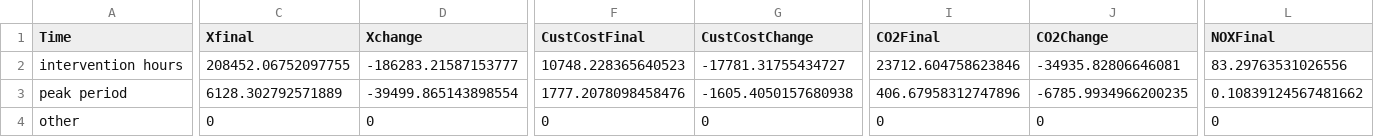
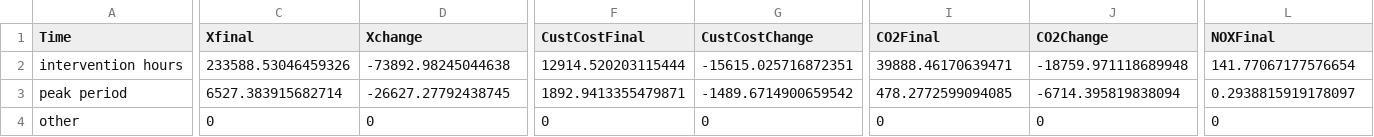
Before and after one commit to mjulian55/SmartCharge, a CSV file: Results/Workplace_FW1_Output_Summary.csv, drawn as a sheet; only a part is shown, gaps mark what is left out; the diff covers the shown part only; the diff names each change by its address in the sheet, - before the commit and + after, or states it on an @@ line.

```diff
--- a/Results/Workplace_FW1_Output_Summary.csv
+++ b/Results/Workplace_FW1_Output_Summary.csv
-C2 (Xfinal): 208452.06752097755
+C2 (Xfinal): 233588.53046459326
-D2 (Xchange): -186283.21587153777
+D2 (Xchange): -73892.98245044638
-F2 (CustCostFinal): 10748.228365640523
+F2 (CustCostFinal): 12914.520203115444
-G2 (CustCostChange): -17781.31755434727
+G2 (CustCostChange): -15615.025716872351
-I2 (CO2Final): 23712.604758623846
+I2 (CO2Final): 39888.46170639471
-J2 (CO2Change): -34935.82806646081
+J2 (CO2Change): -18759.971118689948
-L2 (NOXFinal): 83.29763531026556
+L2 (NOXFinal): 141.77067177576654
-C3 (Xfinal): 6128.302792571889
+C3 (Xfinal): 6527.383915682714
-D3 (Xchange): -39499.865143898554
+D3 (Xchange): -26627.27792438745
-F3 (CustCostFinal): 1777.2078098458476
+F3 (CustCostFinal): 1892.9413355479871
-G3 (CustCostChange): -1605.4050157680938
+G3 (CustCostChange): -1489.6714900659542
-I3 (CO2Final): 406.67958312747896
+I3 (CO2Final): 478.2772599094085
-J3 (CO2Change): -6785.9934966200235
+J3 (CO2Change): -6714.395819838094
-L3 (NOXFinal): 0.10839124567481662
+L3 (NOXFinal): 0.2938815919178097
```
Also changed, not shown: 31 edited cells elsewhere in this file, Results/Workplace_FW1_Demand_Summary.csv, Results/Workplace_FW1_Output_All_Hours.csv.
